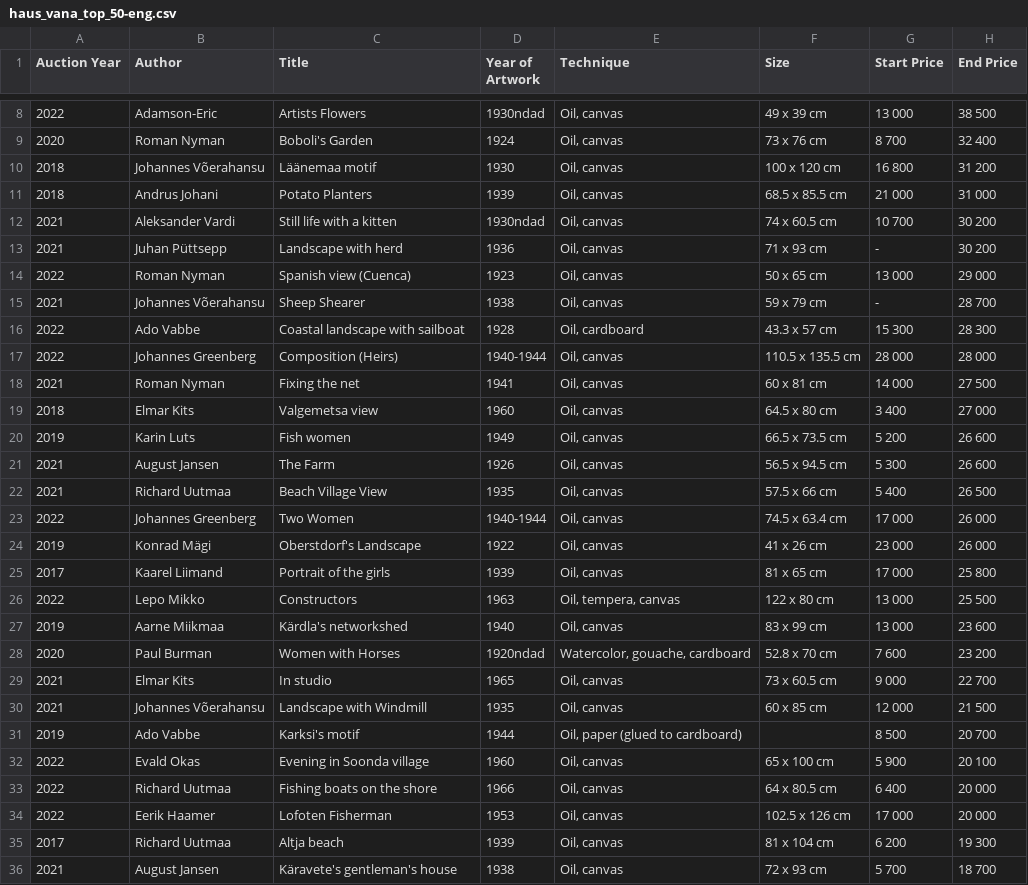
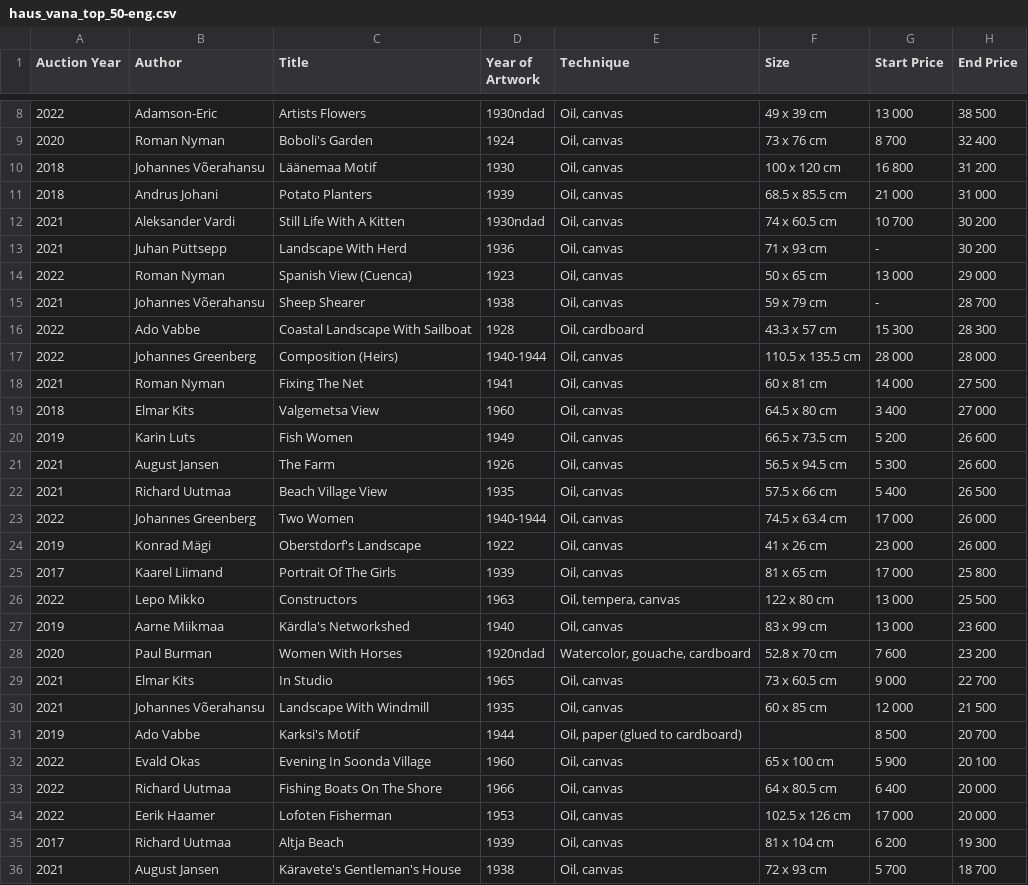
Before and after one commit to kanvas-ai/artindex, a CSV file: data/haus_vana_top_50-eng.csv, drawn as a sheet; only a part is shown, gaps mark what is left out; the diff covers the shown part only.

```diff
--- a/data/haus_vana_top_50-eng.csv
+++ b/data/haus_vana_top_50-eng.csv
@@ -9,13 +9,13 @@ Auction Year,Author,Title,Year of Artwork,Technique,Size,Start Price,End Price
 2020,Roman Nyman,Boboli's Garden,1924,"Oil, canvas",73 x 76 cm,8 700,32 400
-2018,Johannes Võerahansu,Läänemaa motif,1930,"Oil, canvas",100 x 120 cm,16 800,31 200
+2018,Johannes Võerahansu,Läänemaa Motif,1930,"Oil, canvas",100 x 120 cm,16 800,31 200
 2018,Andrus Johani,Potato Planters,1939,"Oil, canvas",68.5 x 85.5 cm,21 000,31 000
-2021,Aleksander Vardi,Still life with a kitten,1930ndad,"Oil, canvas",74 x 60.5 cm,10 700,30 200
-2021,Juhan Püttsepp,Landscape with herd,1936,"Oil, canvas",71 x 93 cm,-,30 200
-2022,Roman Nyman,Spanish view (Cuenca),1923,"Oil, canvas",50 x 65 cm,13 000,29 000
+2021,Aleksander Vardi,Still Life With A Kitten,1930ndad,"Oil, canvas",74 x 60.5 cm,10 700,30 200
+2021,Juhan Püttsepp,Landscape With Herd,1936,"Oil, canvas",71 x 93 cm,-,30 200
+2022,Roman Nyman,Spanish View (Cuenca),1923,"Oil, canvas",50 x 65 cm,13 000,29 000
 2021,Johannes Võerahansu,Sheep Shearer ,1938,"Oil, canvas",59 x 79 cm,-,28 700
-2022,Ado Vabbe,Coastal landscape with sailboat,1928,"Oil, cardboard",43.3 x 57 cm,15 300,28 300
+2022,Ado Vabbe,Coastal Landscape With Sailboat,1928,"Oil, cardboard",43.3 x 57 cm,15 300,28 300
 2022,Johannes Greenberg,Composition (Heirs),1940-1944,"Oil, canvas",110.5 x 135.5 cm,28 000,28 000
-2021,Roman Nyman,Fixing the net,1941,"Oil, canvas",60 x 81 cm,14 000,27 500
-2018,Elmar Kits,Valgemetsa view,1960,"Oil, canvas",64.5 x 80 cm,3 400,27 000
-2019,Karin Luts,Fish women,1949,"Oil, canvas",66.5 x 73.5 cm,5 200,26 600
+2021,Roman Nyman,Fixing The Net,1941,"Oil, canvas",60 x 81 cm,14 000,27 500
+2018,Elmar Kits,Valgemetsa View,1960,"Oil, canvas",64.5 x 80 cm,3 400,27 000
+2019,Karin Luts,Fish Women,1949,"Oil, canvas",66.5 x 73.5 cm,5 200,26 600
 2021,August Jansen,The Farm,1926,"Oil, canvas",56.5 x 94.5 cm,5 300,26 600
@@ -24,13 +24,13 @@ Auction Year,Author,Title,Year of Artwork,Technique,Size,Start Price,End Price
 2019,Konrad Mägi,Oberstdorf's Landscape,1922,"Oil, canvas",41 x 26 cm,23 000,26 000
-2017,Kaarel Liimand,Portrait of the girls,1939,"Oil, canvas",81 x 65 cm,17 000,25 800
+2017,Kaarel Liimand,Portrait Of The Girls,1939,"Oil, canvas",81 x 65 cm,17 000,25 800
 2022,Lepo Mikko,Constructors ,1963,"Oil, tempera, canvas",122 x 80 cm,13 000,25 500
-2019,Aarne Miikmaa,Kärdla's networkshed ,1940,"Oil, canvas",83 x 99 cm,13 000,23 600
-2020,Paul Burman,Women with Horses,1920ndad,"Watercolor, gouache, cardboard",52.8 x 70 cm,7 600,23 200
-2021,Elmar Kits,In studio,1965,"Oil, canvas",73 x 60.5 cm,9 000,22 700
-2021,Johannes Võerahansu,Landscape with Windmill,1935,"Oil, canvas",60 x 85 cm,12 000,21 500
-2019,Ado Vabbe,Karksi's motif,1944,"Oil, paper (glued to cardboard)",,8 500,20 700
-2022,Evald Okas,Evening in Soonda village,1960,"Oil, canvas",65 x 100 cm,5 900,20 100
-2022,Richard Uutmaa,Fishing boats on the shore,1966,"Oil, canvas",64 x 80.5 cm,6 400,20 000
+2019,Aarne Miikmaa,Kärdla's Networkshed ,1940,"Oil, canvas",83 x 99 cm,13 000,23 600
+2020,Paul Burman,Women With Horses,1920ndad,"Watercolor, gouache, cardboard",52.8 x 70 cm,7 600,23 200
+2021,Elmar Kits,In Studio,1965,"Oil, canvas",73 x 60.5 cm,9 000,22 700
+2021,Johannes Võerahansu,Landscape With Windmill,1935,"Oil, canvas",60 x 85 cm,12 000,21 500
+2019,Ado Vabbe,Karksi's Motif,1944,"Oil, paper (glued to cardboard)",,8 500,20 700
+2022,Evald Okas,Evening In Soonda Village,1960,"Oil, canvas",65 x 100 cm,5 900,20 100
+2022,Richard Uutmaa,Fishing Boats On The Shore,1966,"Oil, canvas",64 x 80.5 cm,6 400,20 000
 2022,Eerik Haamer,Lofoten Fisherman,1953,"Oil, canvas",102.5 x 126 cm,17 000,20 000
-2017,Richard Uutmaa,Altja beach,1939,"Oil, canvas",81 x 104 cm,6 200,19 300
-2021,August Jansen,Käravete's gentleman's house,1938,"Oil, canvas",72 x 93 cm,5 700,18 700
+2017,Richard Uutmaa,Altja Beach,1939,"Oil, canvas",81 x 104 cm,6 200,19 300
+2021,August Jansen,Käravete's Gentleman's House,1938,"Oil, canvas",72 x 93 cm,5 700,18 700
```
Also changed, not shown: 14 edited cells elsewhere in this file, data/haus_graafika_top_20-eng.csv, data/haus_koik_top_20-eng.csv, 2 other files.
